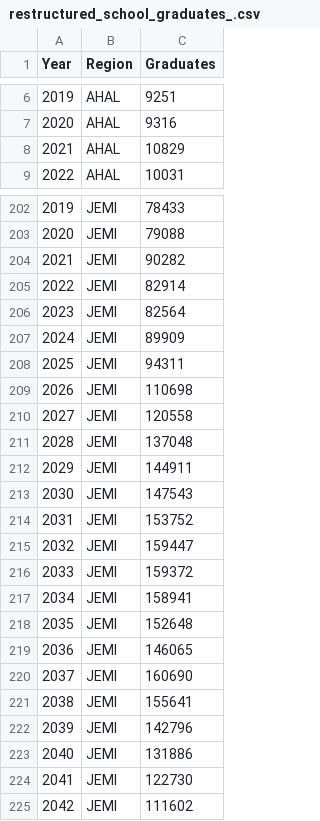
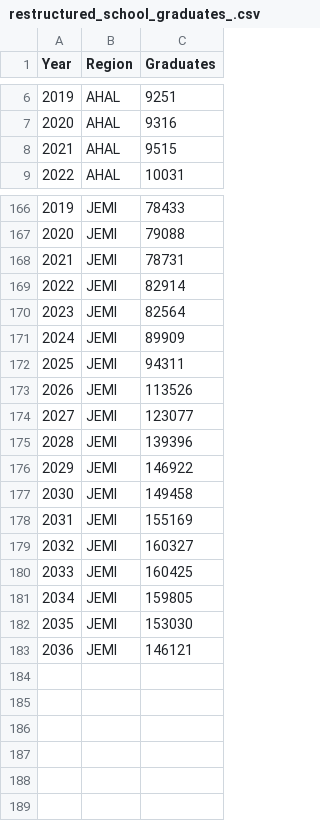
Before and after one commit to BilimT/hasabat, a CSV file: restructured_school_graduates_.csv, drawn as a sheet; only a part is shown, gaps mark what is left out; removed rows and columns are numbered as before the commit, all else as after; the diff covers the shown part only; the diff names each change by its address in the sheet, - before the commit and + after, or states it on an @@ line.

Commit message:
excel changed

```diff
--- a/restructured_school_graduates_.csv
+++ b/restructured_school_graduates_.csv
-C8 (Graduates): 10829
+C8 (Graduates): 9515
-C168 (Graduates): 90282
+C168 (Graduates): 78731
-C173 (Graduates): 110698
+C173 (Graduates): 113526
-C174 (Graduates): 120558
+C174 (Graduates): 123077
-C175 (Graduates): 137048
+C175 (Graduates): 139396
-C176 (Graduates): 144911
+C176 (Graduates): 146922
-C177 (Graduates): 147543
+C177 (Graduates): 149458
-C178 (Graduates): 153752
+C178 (Graduates): 155169
-C179 (Graduates): 159447
+C179 (Graduates): 160327
-C180 (Graduates): 159372
+C180 (Graduates): 160425
-C181 (Graduates): 158941
+C181 (Graduates): 159805
-C182 (Graduates): 152648
+C182 (Graduates): 153030
-C183 (Graduates): 146065
+C183 (Graduates): 146121
-row 220: 2037 | JEMI | 160690
-row 221: 2038 | JEMI | 155641
-row 222: 2039 | JEMI | 142796
-row 223: 2040 | JEMI | 131886
-row 224: 2041 | JEMI | 122730
-row 225: 2042 | JEMI | 111602
```
Also changed, not shown: 36 removed rows, 5 edited cells and row numbers in column A elsewhere in this file.
